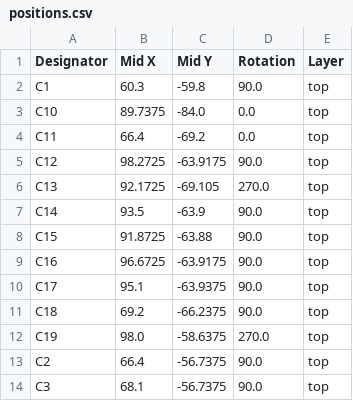
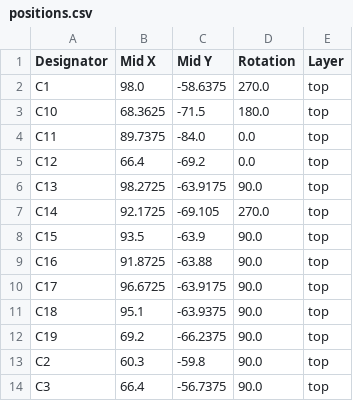
Before and after one commit to rodneyosodo/subira, a CSV file: kicad/production/positions.csv, drawn as a sheet; only a part is shown; the diff covers the shown part only.

```diff
--- a/kicad/production/positions.csv
+++ b/kicad/production/positions.csv
@@ -1,14 +1,14 @@
 Designator,Mid X,Mid Y,Rotation,Layer
-C1,60.3,-59.8,90.0,top
-C10,89.7375,-84.0,0.0,top
-C11,66.4,-69.2,0.0,top
-C12,98.2725,-63.9175,90.0,top
-C13,92.1725,-69.105,270.0,top
-C14,93.5,-63.9,90.0,top
-C15,91.8725,-63.88,90.0,top
-C16,96.6725,-63.9175,90.0,top
-C17,95.1,-63.9375,90.0,top
-C18,69.2,-66.2375,90.0,top
-C19,98.0,-58.6375,270.0,top
-C2,66.4,-56.7375,90.0,top
-C3,68.1,-56.7375,90.0,top
+C1,98.0,-58.6375,270.0,top
+C10,68.3625,-71.5,180.0,top
+C11,89.7375,-84.0,0.0,top
+C12,66.4,-69.2,0.0,top
+C13,98.2725,-63.9175,90.0,top
+C14,92.1725,-69.105,270.0,top
+C15,93.5,-63.9,90.0,top
+C16,91.8725,-63.88,90.0,top
+C17,96.6725,-63.9175,90.0,top
+C18,95.1,-63.9375,90.0,top
+C19,69.2,-66.2375,90.0,top
+C2,60.3,-59.8,90.0,top
+C3,66.4,-56.7375,90.0,top
```
Also changed, not shown: 4 added rows and 35 edited cells elsewhere in this file, kicad/production/bom.csv, kicad/production/designators.csv, 4 other files.
